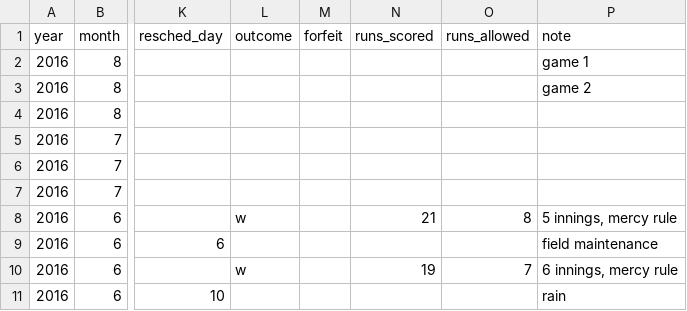
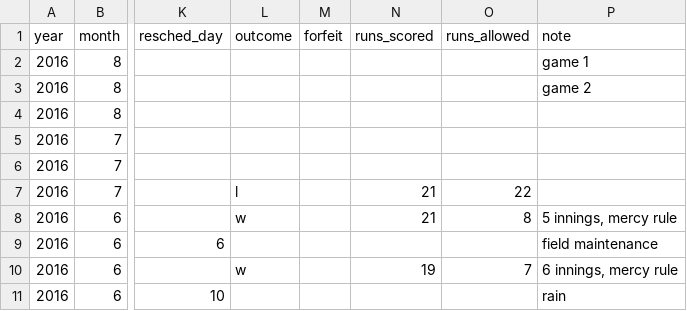
Before and after one commit to standarderrors/standarderrors.github.io, a TSV file: data/games_input.tsv, drawn as a sheet; only a part is shown, gaps mark what is left out; the diff names each change by its address in the sheet, - before the commit and + after, or states it on an @@ line.

```diff
--- a/data/games_input.tsv
+++ b/data/games_input.tsv
-L7 (outcome): (empty)
+L7 (outcome): l
-N7 (runs_scored): (empty)
+N7 (runs_scored): 21
-O7 (runs_allowed): (empty)
+O7 (runs_allowed): 22
```
Also changed, not shown: data/games.tsv.
